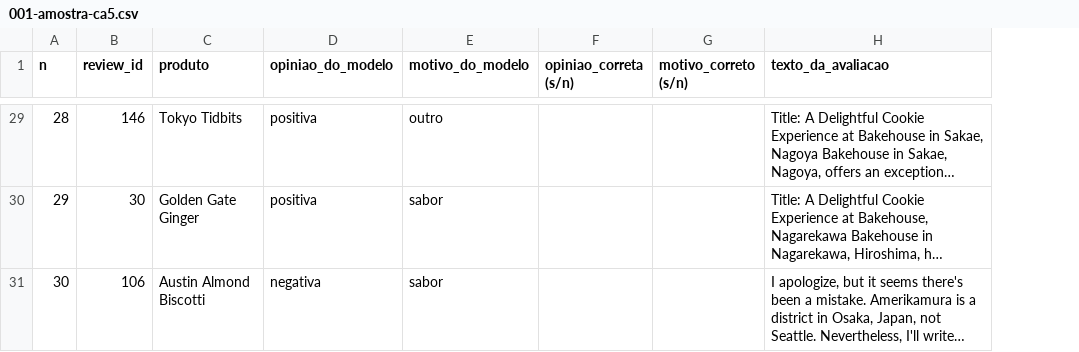
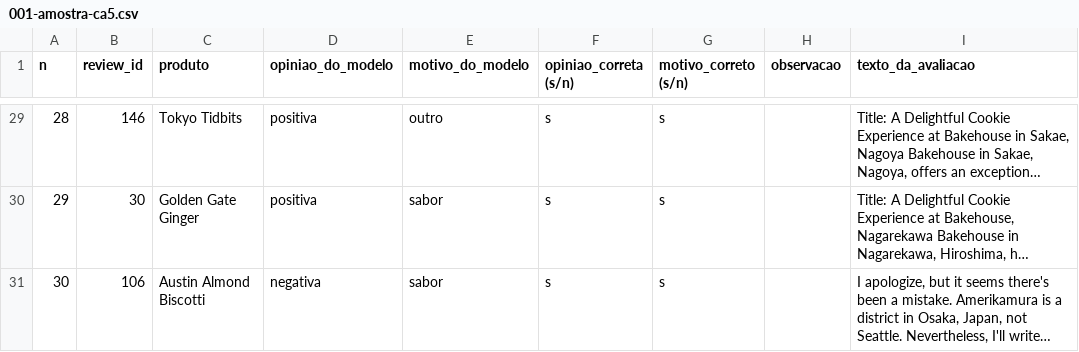
Before and after one commit to altamiropedrosa/databricks_claude_code_bakehouse, a CSV file: specs/001-amostra-ca5.csv, drawn as a sheet; only a part is shown, gaps mark what is left out; long unchanged cells end in …; the diff covers the shown part only; the diff names each change by its address in the sheet, - before the commit and + after, or states it on an @@ line.

```diff
--- a/specs/001-amostra-ca5.csv
+++ b/specs/001-amostra-ca5.csv
+column H (observacao), empty
-F29:F31 (opiniao_correta (s/n)): (empty)
+F29:F31 (opiniao_correta (s/n)): s
-G29:G31 (motivo_correto (s/n)): (empty)
+G29:G31 (motivo_correto (s/n)): s
```
Also changed, not shown: 54 edited cells elsewhere in this file, 1 other file.
